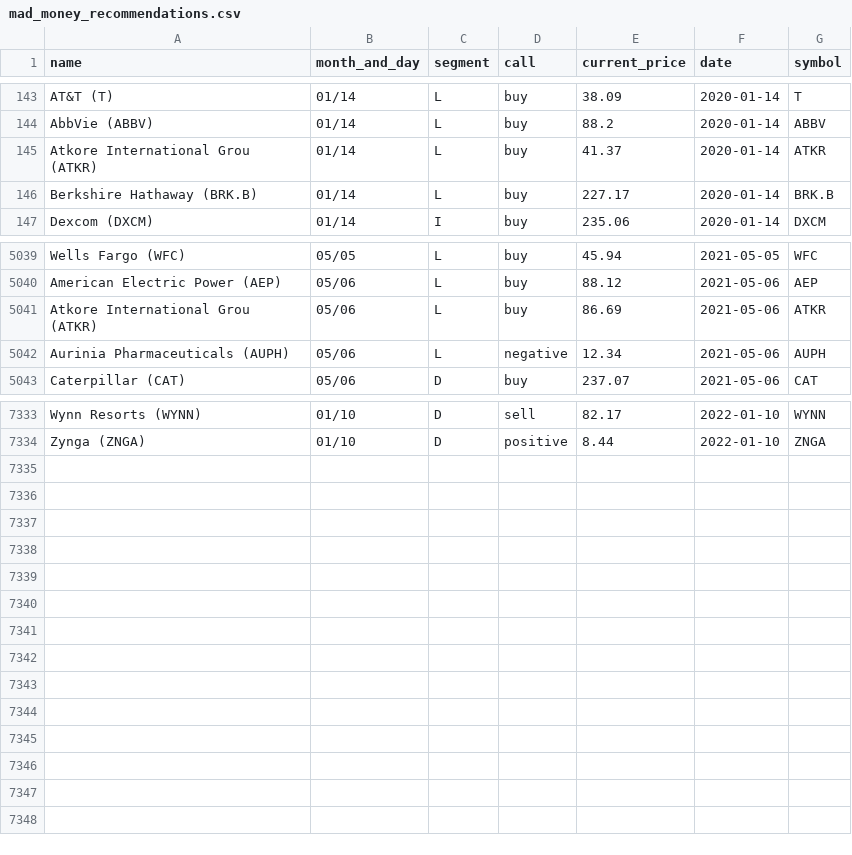
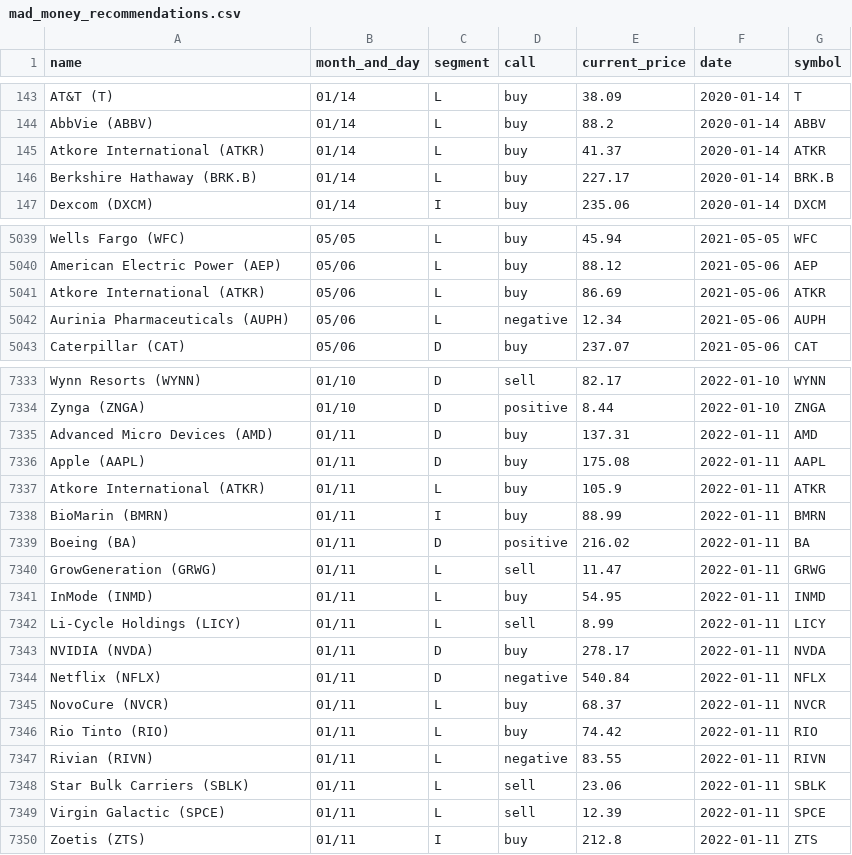
Before and after one commit to gaborvecsei/Mad-Money-Backtesting, a CSV file: mad_money_recommendations.csv, drawn as a sheet; only a part is shown, gaps mark what is left out; the diff covers the shown part only.

```diff
--- a/mad_money_recommendations.csv
+++ b/mad_money_recommendations.csv
@@ -144,3 +144,3 @@ AT&T (T),01/14,L,buy,38.09,2020-01-14,T
 AbbVie (ABBV),01/14,L,buy,88.2,2020-01-14,ABBV
-Atkore International Grou (ATKR),01/14,L,buy,41.37,2020-01-14,ATKR
+Atkore International (ATKR),01/14,L,buy,41.37,2020-01-14,ATKR
 Berkshire Hathaway (BRK.B),01/14,L,buy,227.17,2020-01-14,BRK.B
@@ -5040,3 +5040,3 @@ Wells Fargo (WFC),05/05,L,buy,45.94,2021-05-05,WFC
 American Electric Power (AEP),05/06,L,buy,88.12,2021-05-06,AEP
-Atkore International Grou (ATKR),05/06,L,buy,86.69,2021-05-06,ATKR
+Atkore International (ATKR),05/06,L,buy,86.69,2021-05-06,ATKR
 Aurinia Pharmaceuticals (AUPH),05/06,L,negative,12.34,2021-05-06,AUPH
@@ -7334 +7334,17 @@ Wynn Resorts (WYNN),01/10,D,sell,82.17,2022-01-10,WYNN
 Zynga (ZNGA),01/10,D,positive,8.44,2022-01-10,ZNGA
+Advanced Micro Devices (AMD),01/11,D,buy,137.31,2022-01-11,AMD
+Apple (AAPL),01/11,D,buy,175.08,2022-01-11,AAPL
+Atkore International (ATKR),01/11,L,buy,105.9,2022-01-11,ATKR
+BioMarin (BMRN),01/11,I,buy,88.99,2022-01-11,BMRN
+Boeing (BA),01/11,D,positive,216.02,2022-01-11,BA
+GrowGeneration (GRWG),01/11,L,sell,11.47,2022-01-11,GRWG
+InMode (INMD),01/11,L,buy,54.95,2022-01-11,INMD
+Li-Cycle Holdings (LICY),01/11,L,sell,8.99,2022-01-11,LICY
+NVIDIA (NVDA),01/11,D,buy,278.17,2022-01-11,NVDA
+Netflix (NFLX),01/11,D,negative,540.84,2022-01-11,NFLX
+NovoCure (NVCR),01/11,L,buy,68.37,2022-01-11,NVCR
+Rio Tinto (RIO),01/11,L,buy,74.42,2022-01-11,RIO
+Rivian (RIVN),01/11,L,negative,83.55,2022-01-11,RIVN
+Star Bulk Carriers (SBLK),01/11,L,sell,23.06,2022-01-11,SBLK
+Virgin Galactic (SPCE),01/11,L,sell,12.39,2022-01-11,SPCE
+Zoetis (ZTS),01/11,I,buy,212.8,2022-01-11,ZTS
```
Also changed, not shown: 1 edited cell elsewhere in this file.
